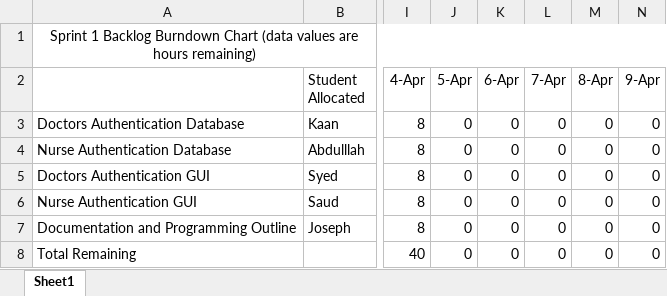
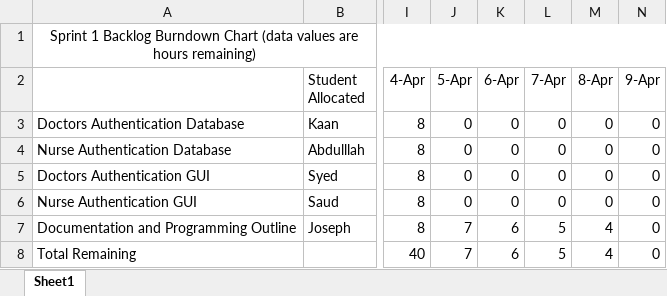
Before and after one commit to JosephSalmond/INB201, an Excel workbook: Documentation/Burndown Chart Sprint 2.xlsx, sheet Sheet1, drawn as a sheet; only a part is shown, gaps mark what is left out; values as stored, in another font and other column widths than the file's, no borders; charts and pictures not drawn; the diff names each change by its address in the sheet, - before the commit and + after, or states it on an @@ line.

Commit message:
burndown

```diff
--- a/Documentation/Burndown Chart Sprint 2.xlsx (sheet Sheet1)
+++ b/Documentation/Burndown Chart Sprint 2.xlsx (sheet Sheet1)
-J7:J8 (5-Apr): 0
+J7:J8 (5-Apr): 7
-K7:K8 (6-Apr): 0
+K7:K8 (6-Apr): 6
-L7:L8 (7-Apr): 0
+L7:L8 (7-Apr): 5
-M7:M8 (8-Apr): 0
+M7:M8 (8-Apr): 4
```
Also changed, not shown: charts or pictures.
